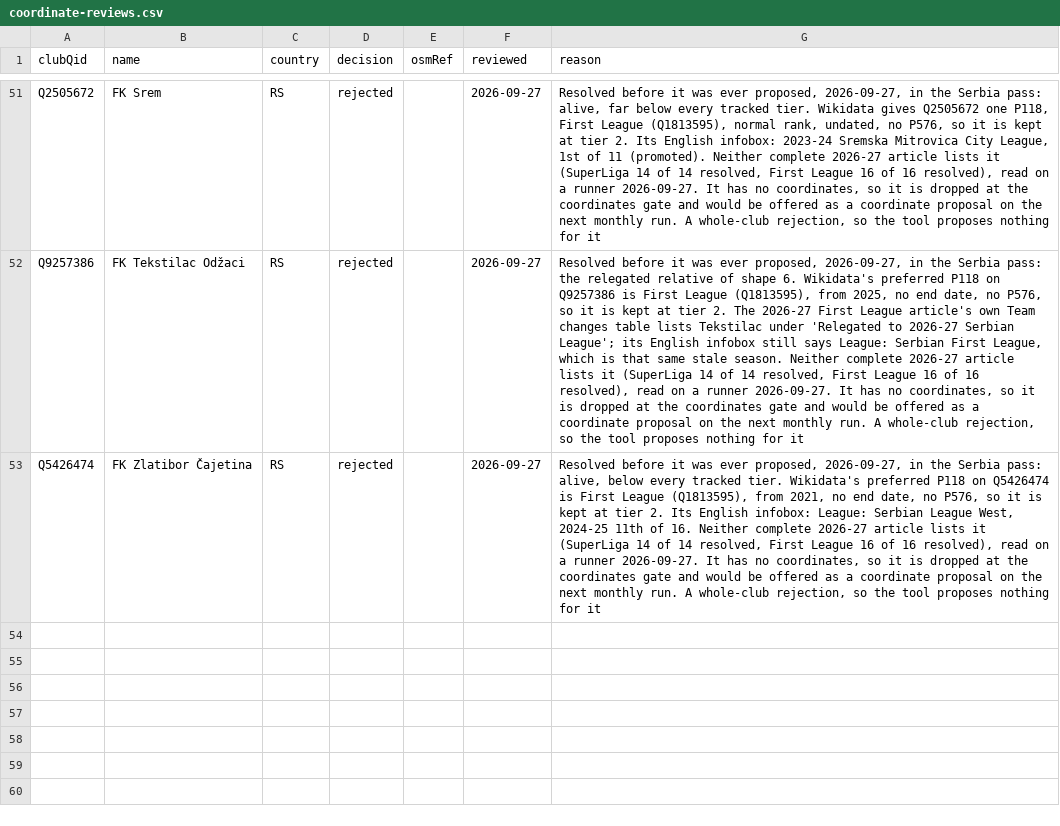
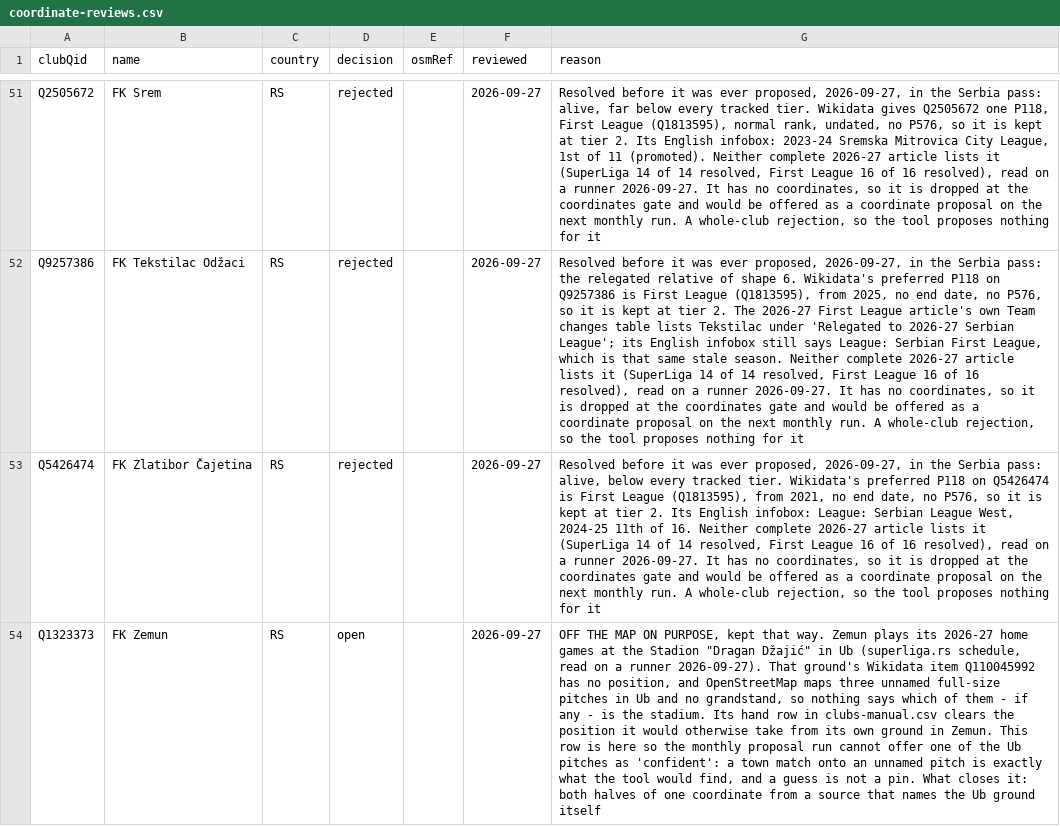
Before and after one commit to AlexGrozavul/Football, a CSV file: data/coordinate-reviews.csv, drawn as a sheet; only a part is shown, gaps mark what is left out; the diff covers the shown part only; the diff names each change by its address in the sheet, - before the commit and + after, or states it on an @@ line.

```diff
--- a/data/coordinate-reviews.csv
+++ b/data/coordinate-reviews.csv
+row 54: Q1323373 | FK Zemun | RS | open |  | 2026-09-27 | OFF THE MAP ON PURPOSE, kept that way. Zemun plays its 2026-27 home games at the Stadion "Dragan Džajić" in Ub (superliga.rs schedule, read on a runner 2026-09-27). That ground's Wikidata item Q110045992 has no position, and OpenStreetMap maps three unnamed full-size pitches in Ub and no grandstand, so nothing says which of them - if any - is the stadium. Its hand row in clubs-manual.csv clears the position it would otherwise take from its own ground in Zemun. This row is here so the monthly proposal run cannot offer one of the Ub pitches as 'confident': a town match onto an unnamed pitch is exactly what the tool would find, and a guess is not a pin. What closes it: both halves of one coordinate from a source that names the Ub ground itself
```
Also changed, not shown: 3 added rows elsewhere in this file, data/clubs-manual.csv, data/league-rosters.csv, 10 other files.
